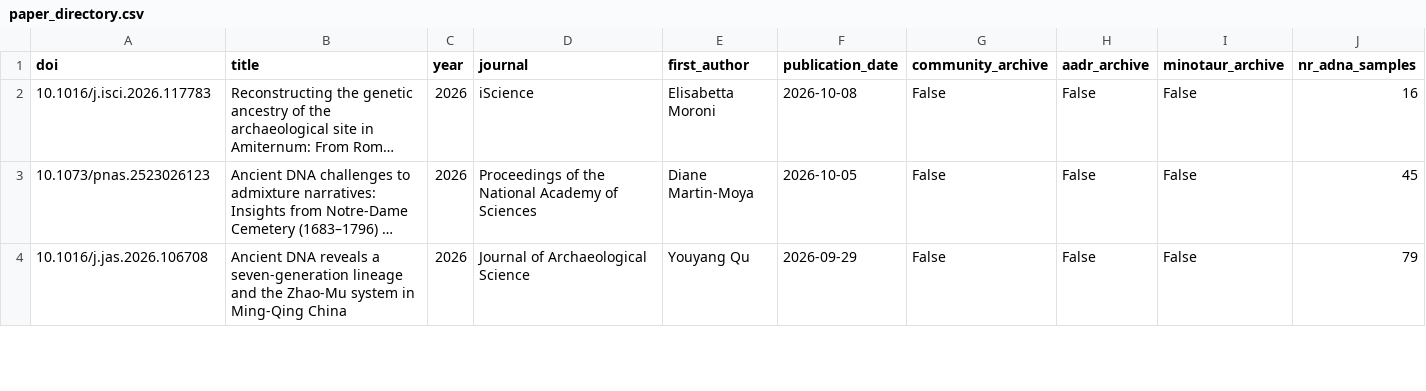
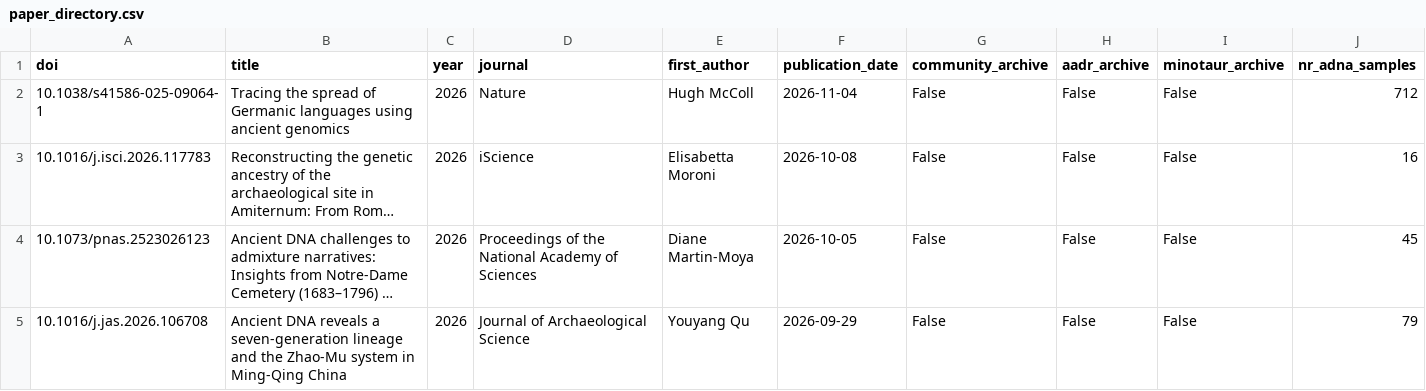
Before and after one commit to poseidon-framework/paper-directory, a CSV file: docs/paper_directory.csv, drawn as a sheet; only a part is shown; long unchanged cells end in …; the diff names each change by its address in the sheet, - before the commit and + after, or states it on an @@ line.

```diff
--- a/docs/paper_directory.csv
+++ b/docs/paper_directory.csv
+row 2: 10.1038/s41586-025-09064-1 | Tracing the spread of Germanic languages using ancient genomics | 2026 | Nature | Hugh McColl | 2026-11-04 | False | False | False | 712
```
Also changed, not shown: 2 other files.
